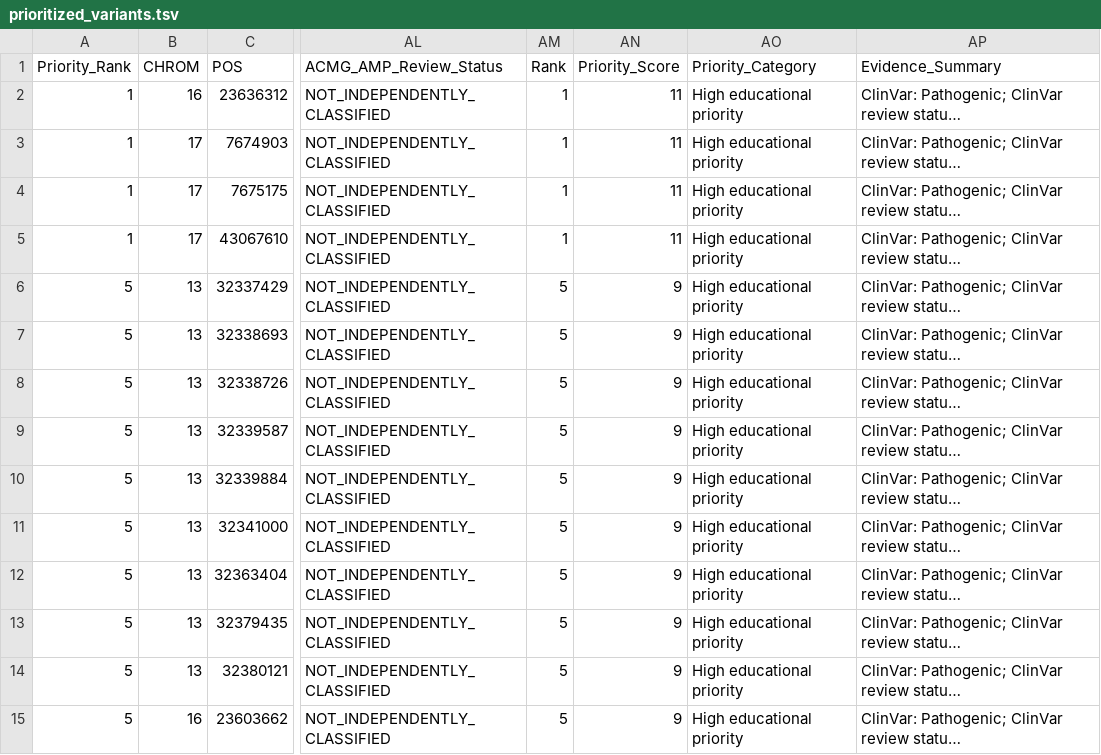
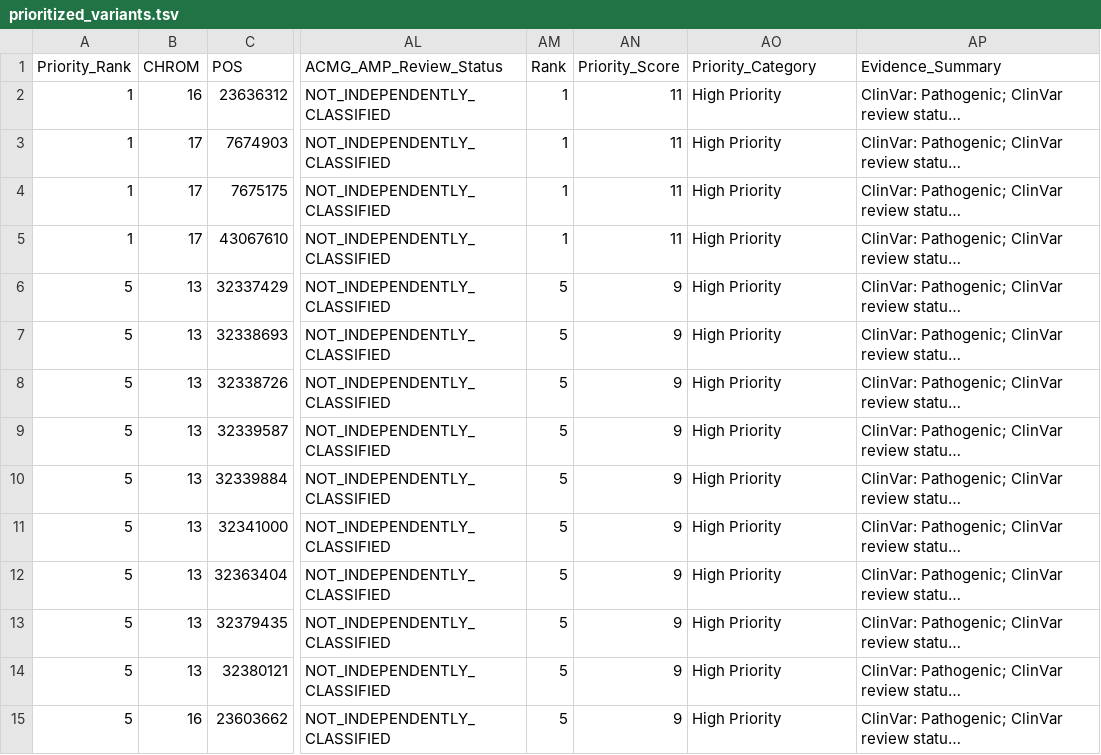
Before and after one commit to hhoo123f-coder/variant-prioritization-pipeline, a TSV file: data/module5/prioritized_variants.tsv, drawn as a sheet; only a part is shown, gaps mark what is left out; long unchanged cells end in …; the diff covers the shown part only; the diff names each change by its address in the sheet, - before the commit and + after, or states it on an @@ line.

Commit message:
Update Module 5 results, Snakefile, and reports from Deem (final version)

```diff
--- a/data/module5/prioritized_variants.tsv
+++ b/data/module5/prioritized_variants.tsv
-AO2:AO15 (Priority_Category): High educational priority
+AO2:AO15 (Priority_Category): High Priority
```
Also changed, not shown: 106 edited cells elsewhere in this file, results/module5/tables/results_summary.tsv, 9 other files.
